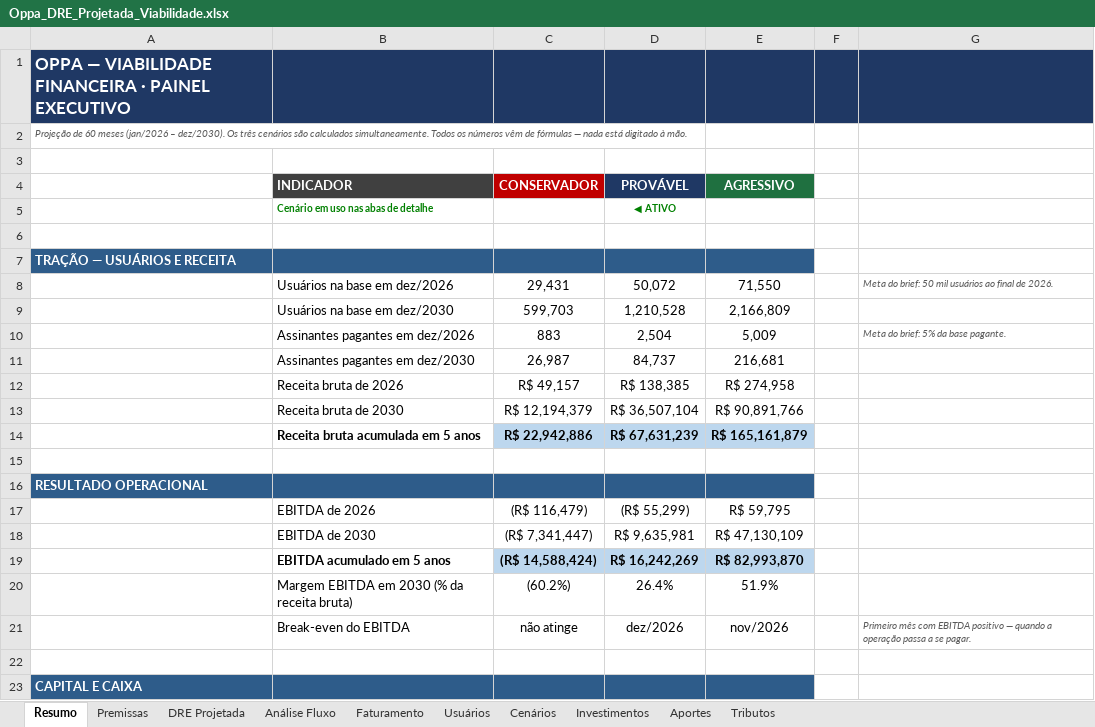
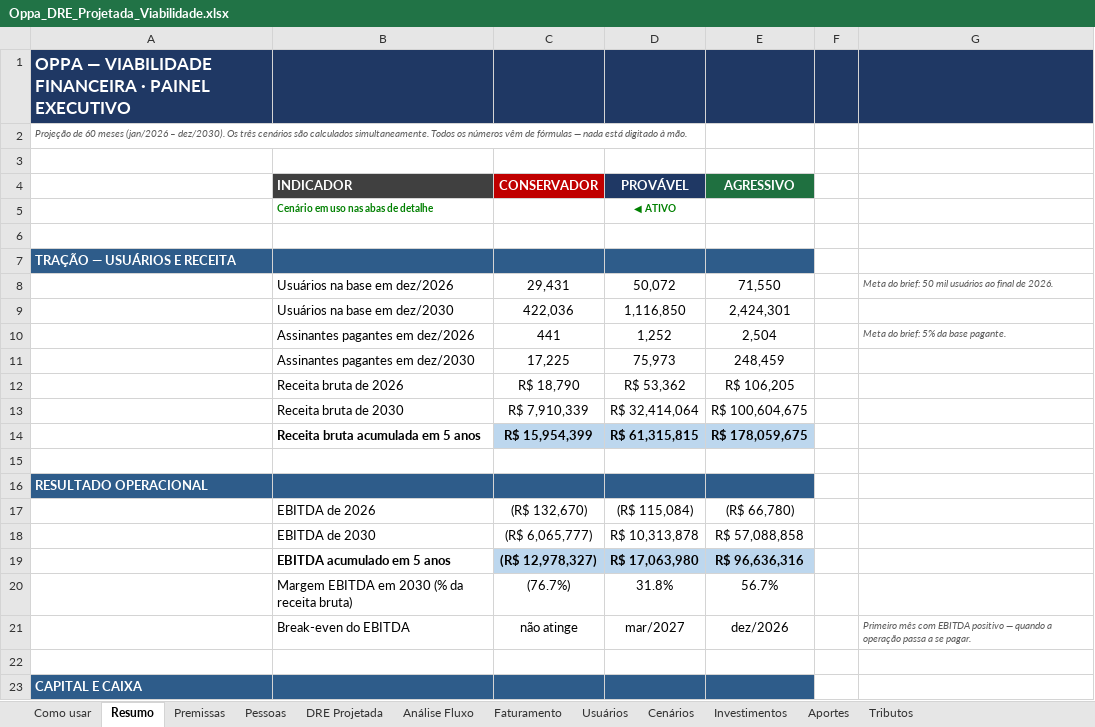
Before and after one commit to fmlucaas/Teste, an Excel workbook: Oppa_DRE_Projetada_Viabilidade.xlsx, sheet Resumo, drawn as a sheet; only a part is shown; values as stored, in another font and other column widths than the file's, no borders; the diff covers the shown part only; the diff names each change by its address in the sheet, - before the commit and + after, or states it on an @@ line.

```diff
--- a/Oppa_DRE_Projetada_Viabilidade.xlsx (sheet Resumo)
+++ b/Oppa_DRE_Projetada_Viabilidade.xlsx (sheet Resumo)
+sheet tab: Como usar
+sheet tab: Pessoas
-C9 (CONSERVADOR): 599,703
+C9 (CONSERVADOR): 422,036
-D9 (PROVÁVEL): 1,210,528
+D9 (PROVÁVEL): 1,116,850
-E9 (AGRESSIVO): 2,166,809
+E9 (AGRESSIVO): 2,424,301
-C10 (CONSERVADOR): 883
+C10 (CONSERVADOR): 441
-D10 (PROVÁVEL): 2,504
+D10 (PROVÁVEL): 1,252
-E10 (AGRESSIVO): 5,009
+E10 (AGRESSIVO): 2,504
-C11 (CONSERVADOR): 26,987
+C11 (CONSERVADOR): 17,225
-D11 (PROVÁVEL): 84,737
+D11 (PROVÁVEL): 75,973
-E11 (AGRESSIVO): 216,681
+E11 (AGRESSIVO): 248,459
-C12 (CONSERVADOR): R$ 49,157
+C12 (CONSERVADOR): R$ 18,790
-D12 (PROVÁVEL): R$ 138,385
+D12 (PROVÁVEL): R$ 53,362
-E12 (AGRESSIVO): R$ 274,958
+E12 (AGRESSIVO): R$ 106,205
-C13 (CONSERVADOR): R$ 12,194,379
+C13 (CONSERVADOR): R$ 7,910,339
-D13 (PROVÁVEL): R$ 36,507,104
+D13 (PROVÁVEL): R$ 32,414,064
-E13 (AGRESSIVO): R$ 90,891,766
+E13 (AGRESSIVO): R$ 100,604,675
-C14 (CONSERVADOR): R$ 22,942,886
+C14 (CONSERVADOR): R$ 15,954,399
-D14 (PROVÁVEL): R$ 67,631,239
+D14 (PROVÁVEL): R$ 61,315,815
-E14 (AGRESSIVO): R$ 165,161,879
+E14 (AGRESSIVO): R$ 178,059,675
-C17 (CONSERVADOR): (R$ 116,479)
+C17 (CONSERVADOR): (R$ 132,670)
-D17 (PROVÁVEL): (R$ 55,299)
+D17 (PROVÁVEL): (R$ 115,084)
-E17 (AGRESSIVO): R$ 59,795
+E17 (AGRESSIVO): (R$ 66,780)
-C18 (CONSERVADOR): (R$ 7,341,447)
+C18 (CONSERVADOR): (R$ 6,065,777)
-D18 (PROVÁVEL): R$ 9,635,981
+D18 (PROVÁVEL): R$ 10,313,878
-E18 (AGRESSIVO): R$ 47,130,109
+E18 (AGRESSIVO): R$ 57,088,858
-C19 (CONSERVADOR): (R$ 14,588,424)
+C19 (CONSERVADOR): (R$ 12,978,327)
-D19 (PROVÁVEL): R$ 16,242,269
+D19 (PROVÁVEL): R$ 17,063,980
-E19 (AGRESSIVO): R$ 82,993,870
+E19 (AGRESSIVO): R$ 96,636,316
-C20 (CONSERVADOR): (60.2%)
+C20 (CONSERVADOR): (76.7%)
-D20 (PROVÁVEL): 26.4%
+D20 (PROVÁVEL): 31.8%
-E20 (AGRESSIVO): 51.9%
+E20 (AGRESSIVO): 56.7%
-D21 (PROVÁVEL): dez/2026
+D21 (PROVÁVEL): mar/2027
-E21 (AGRESSIVO): nov/2026
+E21 (AGRESSIVO): dez/2026
```
Also changed, not shown: 4 added rows and 35 edited cells elsewhere in this sheet, sheet Cenários, sheet DRE Projetada, sheet Usuários, sheet Análise Fluxo, sheet Faturamento, sheet Investimentos, 2 more sheets, formulas that keep their value, 9 other files.
